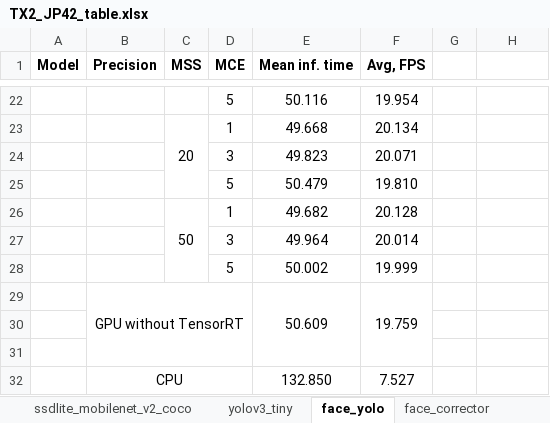
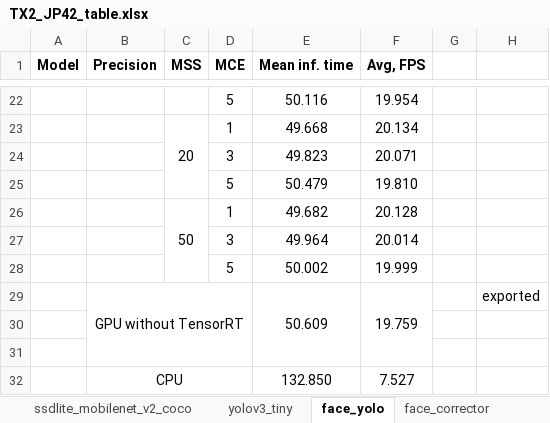
Before and after one commit to RoboticsLabURJC/2017-tfg-nacho_condes, an Excel workbook: Optimization/misc/TX2_JP42_table.xlsx, sheet face_yolo, drawn as a sheet; only a part is shown, gaps mark what is left out; values as stored, in another font and other column widths than the file's, no borders; conditional formats not drawn; the diff names each change by its address in the sheet, - before the commit and + after, or states it on an @@ line.

```diff
--- a/Optimization/misc/TX2_JP42_table.xlsx (sheet face_yolo)
+++ b/Optimization/misc/TX2_JP42_table.xlsx (sheet face_yolo)
-H29: (empty)
+H29: exported
```
Also changed, not shown: sheet ssd_mobilenet_v1_0.75_depth_coc, sheet ssd_mobilenet_v1_coco, sheet ssd_mobilenet_v2_coco, sheet ssdlite_mobilenet_v2_coco, sheet facenet, sheet face_corrector, 1 more sheet, 27 other files.
